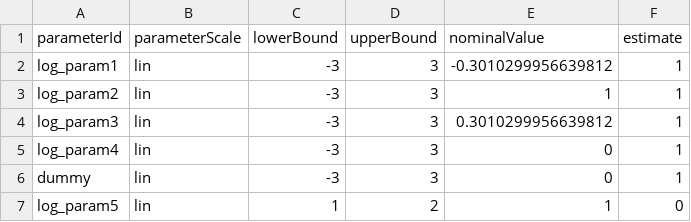
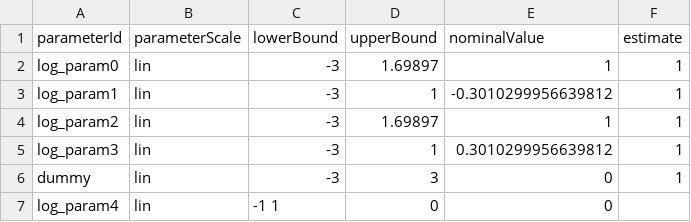
Before and after one commit to LarkinIt/BayesianBenchmark, a TSV file: mRNA_self_reg/parameters_mRNA_self_reg.tsv, drawn as a sheet.

Commit message:
Bug fix in mRNA self-regulation model

```diff
--- a/mRNA_self_reg/parameters_mRNA_self_reg.tsv
+++ b/mRNA_self_reg/parameters_mRNA_self_reg.tsv
@@ -1,7 +1,7 @@
 parameterId	parameterScale	lowerBound	upperBound	nominalValue	estimate
-log_param1	lin	-3	3	-0.3010299956639812	1
-log_param2	lin	-3	3	1	1
-log_param3	lin	-3	3	0.3010299956639812	1
-log_param4	lin	-3	3	0	1
+log_param0	lin	-3	1.69897	1	1
+log_param1	lin	-3	1	-0.3010299956639812	1
+log_param2	lin	-3	1.69897	1	1
+log_param3	lin	-3	1	0.3010299956639812	1
 dummy	lin	-3	3	0	1
-log_param5	lin	1	2	1	0
+log_param4	lin	-1  1	0	0
```
Also changed, not shown: 5 other files.
